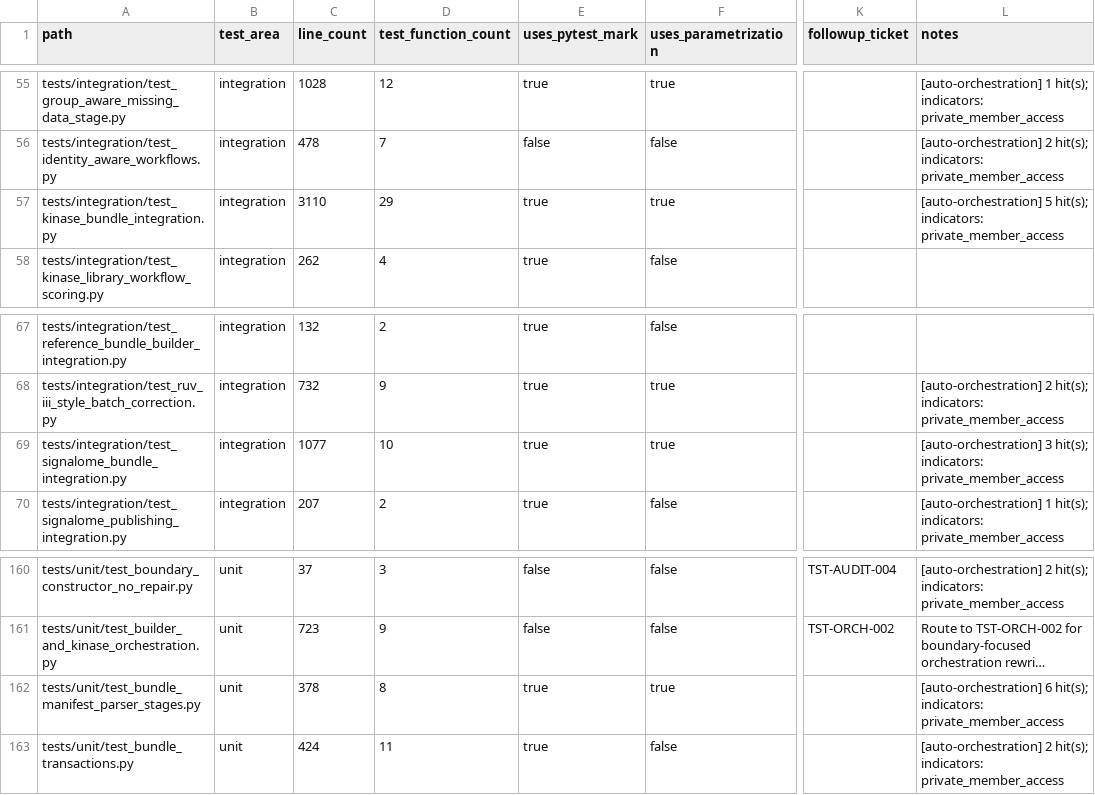
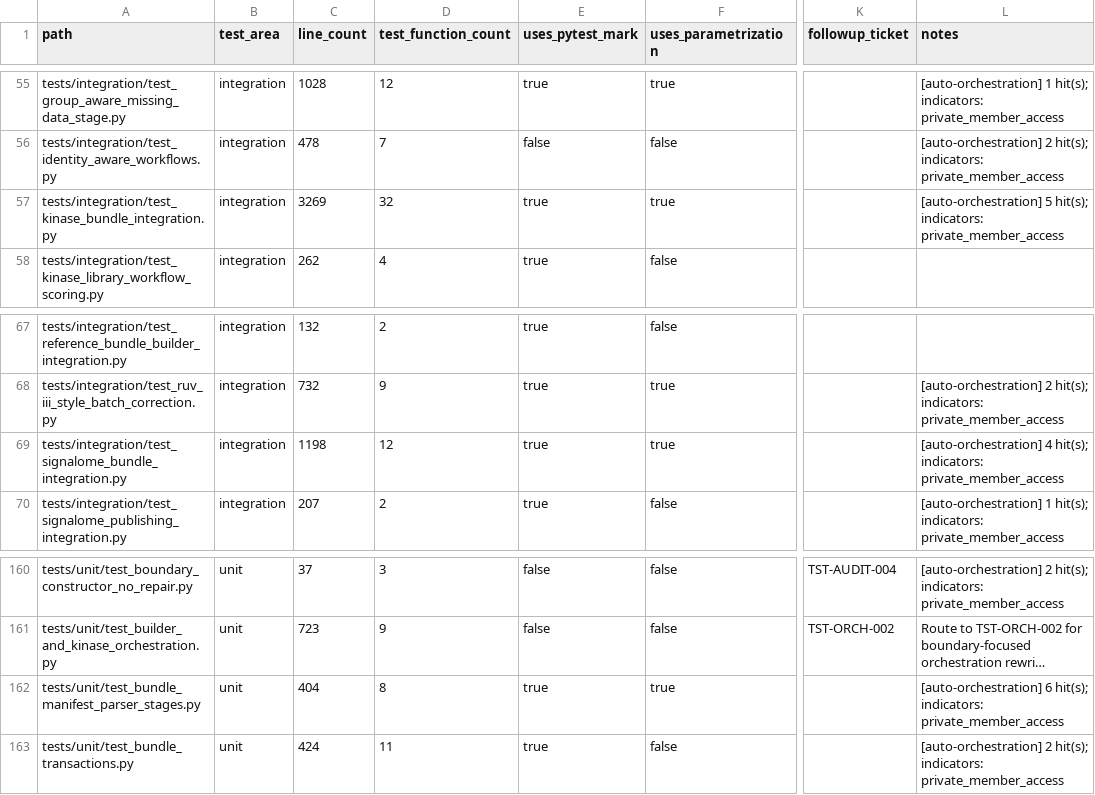
Before and after one commit to falconsmilie/phospy, a CSV file: docs/testing/test_inventory.csv, drawn as a sheet; only a part is shown, gaps mark what is left out; long unchanged cells end in …; the diff names each change by its address in the sheet, - before the commit and + after, or states it on an @@ line.

```diff
--- a/docs/testing/test_inventory.csv
+++ b/docs/testing/test_inventory.csv
-C57 (line_count): 3110
+C57 (line_count): 3269
-D57 (test_function_count): 29
+D57 (test_function_count): 32
-C69 (line_count): 1077
+C69 (line_count): 1198
-D69 (test_function_count): 10
+D69 (test_function_count): 12
-L69 (notes): [auto-orchestration] 3 hit(s); indicators:…
+L69 (notes): [auto-orchestration] 4 hit(s); indicators:…
-C162 (line_count): 378
+C162 (line_count): 404
```
Also changed, not shown: 2 other files.
